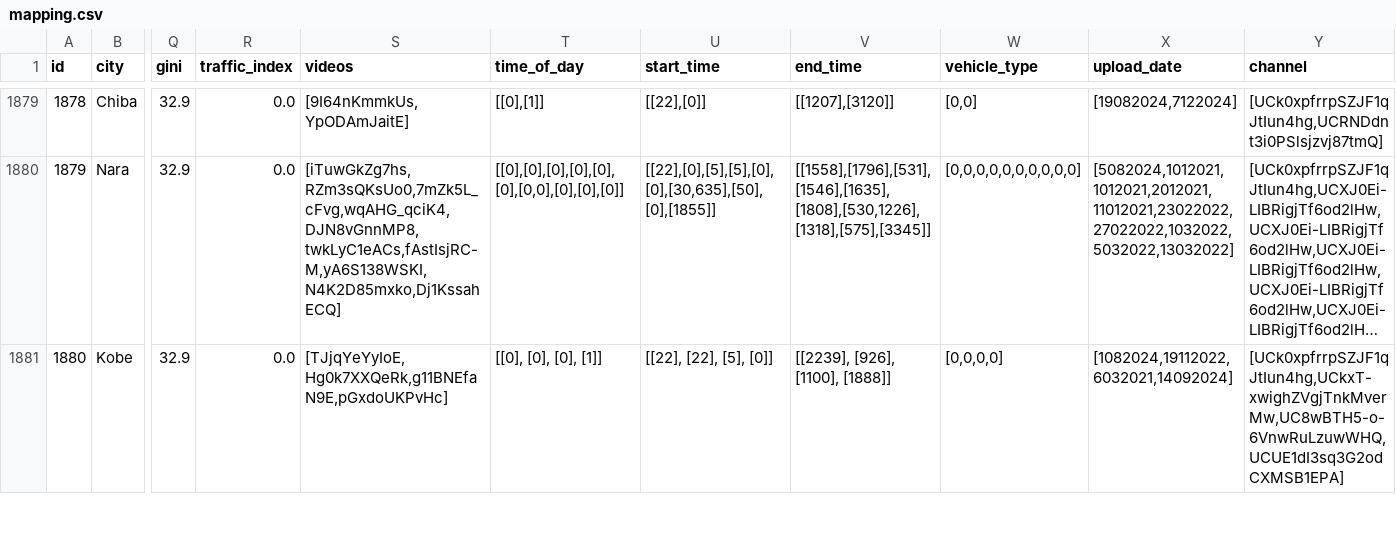
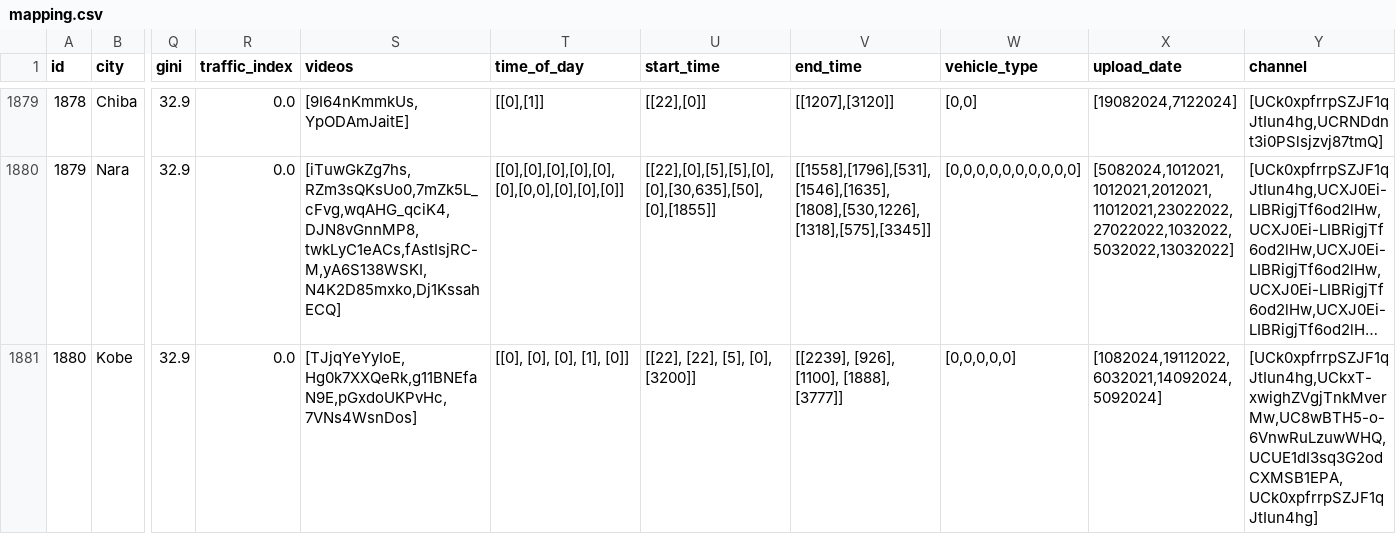
Before and after one commit to Shaadalam9/pedestrians-in-youtube, a CSV file: mapping.csv, drawn as a sheet; only a part is shown, gaps mark what is left out; long unchanged cells end in …; the diff covers the shown part only; the diff names each change by its address in the sheet, - before the commit and + after, or states it on an @@ line.

Commit message:
Update mapping.csv

```diff
--- a/mapping.csv
+++ b/mapping.csv
-S1881 (videos): [TJjqYeYyIoE,Hg0k7XXQeRk,g11BNEfaN9E,pGxdoUKPvHc]
+S1881 (videos): [TJjqYeYyIoE,Hg0k7XXQeRk,g11BNEfaN9E,pGxdoUKPvHc,7VNs4WsnDos]
-T1881 (time_of_day): [[0], [0], [0], [1]]
+T1881 (time_of_day): [[0], [0], [0], [1], [0]]
-U1881 (start_time): [[22], [22], [5], [0]]
+U1881 (start_time): [[22], [22], [5], [0], [3200]]
-V1881 (end_time): [[2239], [926], [1100], [1888]]
+V1881 (end_time): [[2239], [926], [1100], [1888], [3777]]
-W1881 (vehicle_type): [0,0,0,0]
+W1881 (vehicle_type): [0,0,0,0,0]
-X1881 (upload_date): [1082024,19112022,6032021,14092024]
+X1881 (upload_date): [1082024,19112022,6032021,14092024,5092024]
-Y1881 (channel): [UCk0xpfrrpSZJF1qJtIun4hg,UCkxT-xwighZVgjTnkMverMw,UC8wBTH5-o-6VnwRuLzuwWHQ,UCUE1dI3sq3G2odCXMSB1EPA]
+Y1881 (channel): [UCk0xpfrrpSZJF1qJtIun4hg,UCkxT-xwighZVgjTnkMverMw,UC8wBTH5-o-6VnwRuLzuwWHQ,UCUE1dI3sq3G2odCXMSB1EPA,UCk0xpfrrpSZJF1qJtIun4hg]
```
Also changed, not shown: 14 edited cells elsewhere in this file.
